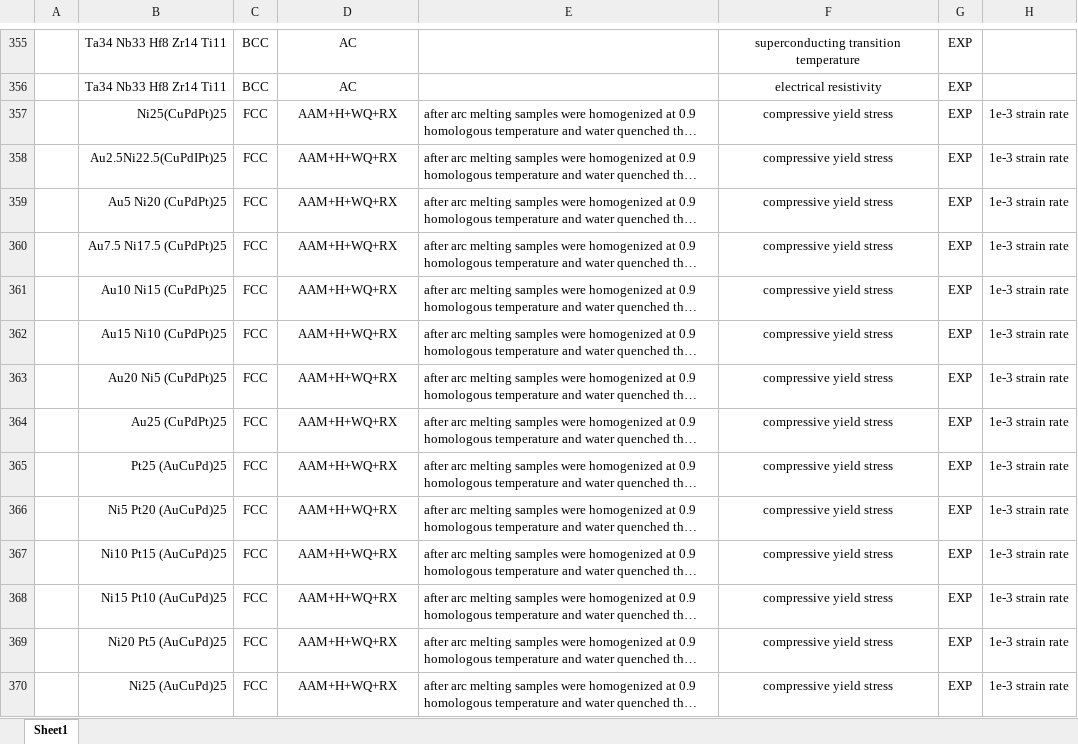
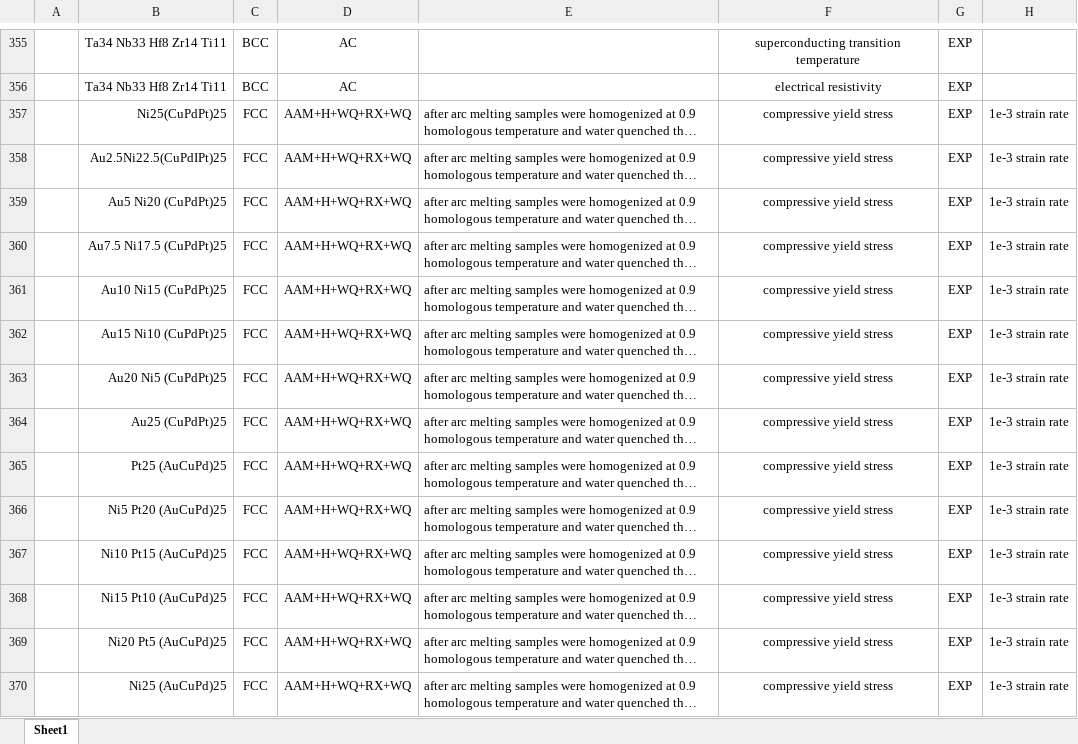
Before and after one commit to amkrajewski/ULTERA-contribute-amkrajewski, an Excel workbook: LessCommonElements_Nov2024.xlsx, sheet Sheet1, drawn as a sheet; only a part is shown, gaps mark what is left out; long unchanged cells end in …; values as stored, in another font and other column widths than the file's, no borders; the diff covers the shown part only; the diff names each change by its address in the sheet, - before the commit and + after, or states it on an @@ line.

Commit message:
- extracted data from `10.1016/j.actamat.2019.12.020`; added extra data to `10.1016/j.jallcom.2024.175273`

```diff
--- a/LessCommonElements_Nov2024.xlsx (sheet Sheet1)
+++ b/LessCommonElements_Nov2024.xlsx (sheet Sheet1)
-D357:D370: AAM+H+WQ+RX
+D357:D370: AAM+H+WQ+RX+WQ
```
Also changed, not shown: 13 added rows and 14 edited cells elsewhere in this sheet.
